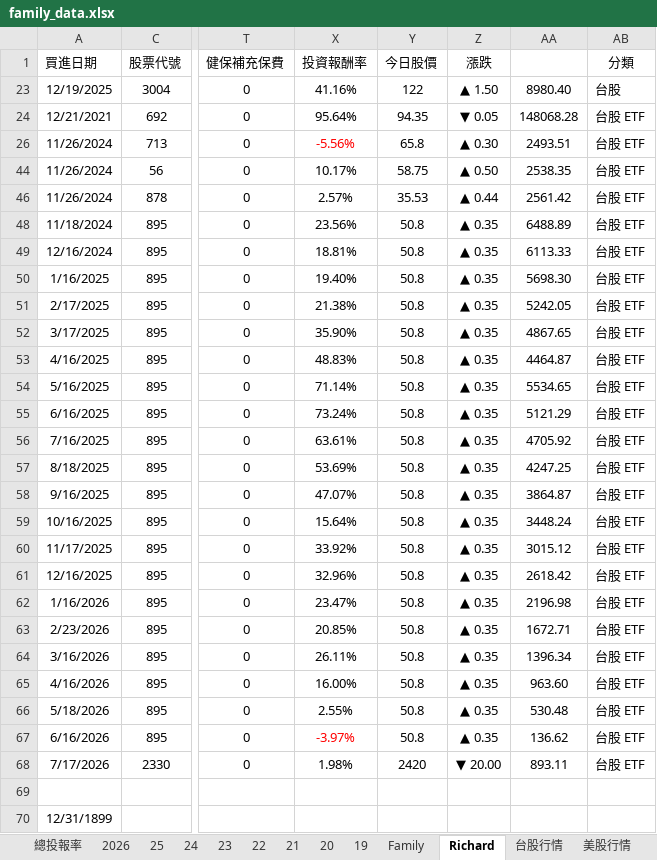
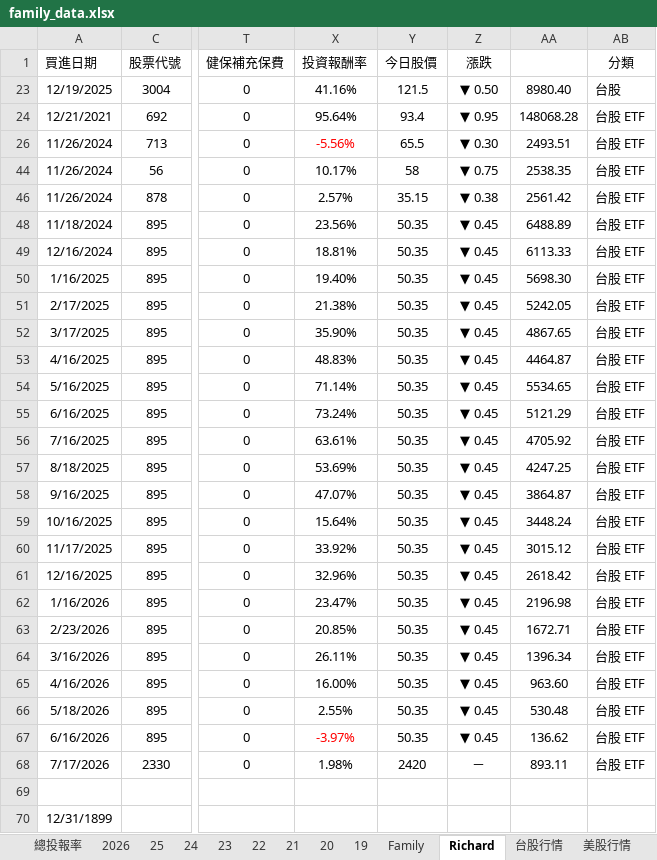
Before and after one commit to even182/richard-personal-hub, an Excel workbook: data/family_data.xlsx, sheet Richard, drawn as a sheet; only a part is shown, gaps mark what is left out; values as stored, in another font and other column widths than the file's, no borders; charts and pictures and conditional formats not drawn; the diff covers the shown part only; the diff names each change by its address in the sheet, - before the commit and + after, or states it on an @@ line.

```diff
--- a/data/family_data.xlsx (sheet Richard)
+++ b/data/family_data.xlsx (sheet Richard)
-Y23 (今日股價): 122
+Y23 (今日股價): 121.5
-Z23 (漲跌): ▲ 1.50
+Z23 (漲跌): ▼ 0.50
-Y24 (今日股價): 94.35
+Y24 (今日股價): 93.4
-Z24 (漲跌): ▼ 0.05
+Z24 (漲跌): ▼ 0.95
-Y26 (今日股價): 65.8
+Y26 (今日股價): 65.5
-Z26 (漲跌): ▲ 0.30
+Z26 (漲跌): ▼ 0.30
-Y44 (今日股價): 58.75
+Y44 (今日股價): 58
-Z44 (漲跌): ▲ 0.50
+Z44 (漲跌): ▼ 0.75
-Y46 (今日股價): 35.53
+Y46 (今日股價): 35.15
-Z46 (漲跌): ▲ 0.44
+Z46 (漲跌): ▼ 0.38
-Y48:Y67 (今日股價): 50.8
+Y48:Y67 (今日股價): 50.35
-Z48:Z67 (漲跌): ▲ 0.35
+Z48:Z67 (漲跌): ▼ 0.45
-Z68 (漲跌): ▼ 20.00
+Z68 (漲跌): －
```
Also changed, not shown: 206 edited cells and cell formats elsewhere in this sheet, sheet 台股行情, sheet Family, sheet 2026, sheet 21, sheet 25, sheet 24, 5 more sheets, hidden cells, charts or pictures.
